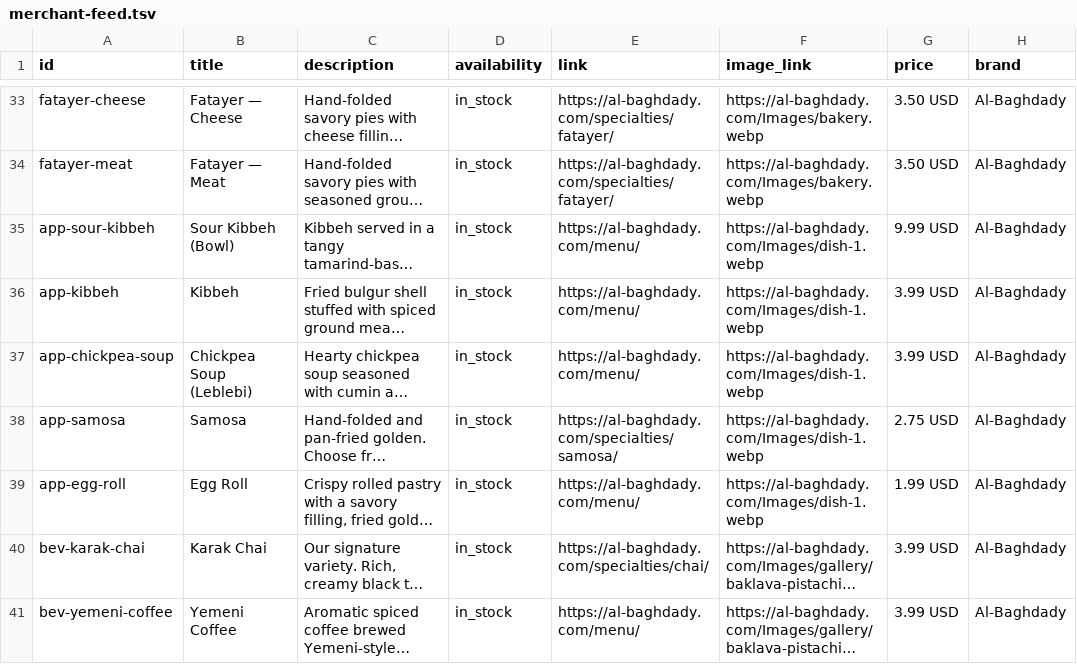
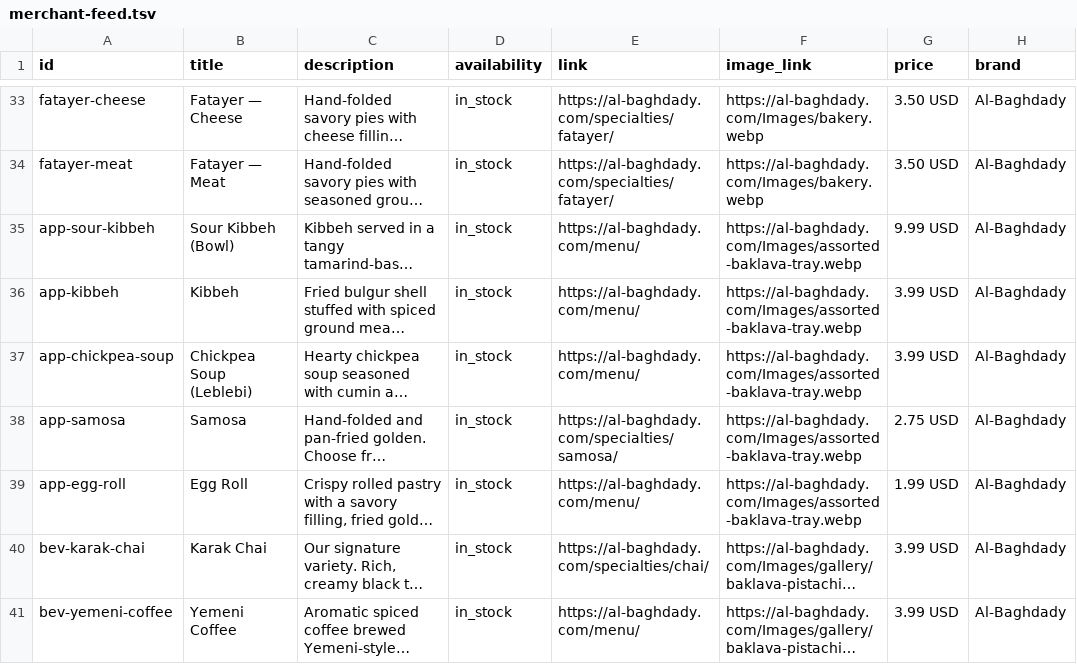
Before and after one commit to TableTurnerr/Al-Baghdady-Website, a TSV file: public/feeds/merchant-feed.tsv, drawn as a sheet; only a part is shown, gaps mark what is left out; long unchanged cells end in …; the diff names each change by its address in the sheet, - before the commit and + after, or states it on an @@ line.

Commit message:
chore(seo): refresh Merchant Center feed and image-optimize script

```diff
--- a/public/feeds/merchant-feed.tsv
+++ b/public/feeds/merchant-feed.tsv
-F35:F39 (image_link): https://al-baghdady.com/Images/dish-1.webp
+F35:F39 (image_link): https://al-baghdady.com/Images/assorted-baklava-tray.webp
```
Also changed, not shown: 1 other file.
